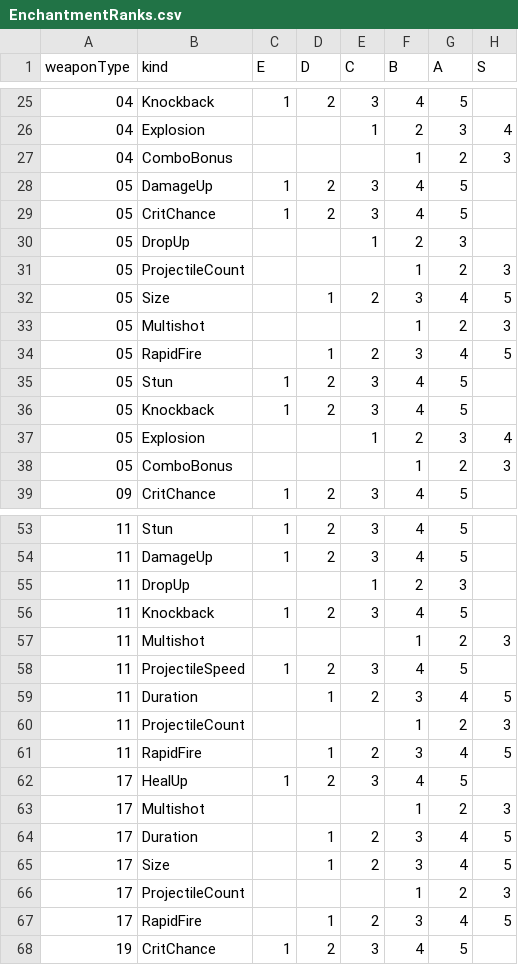
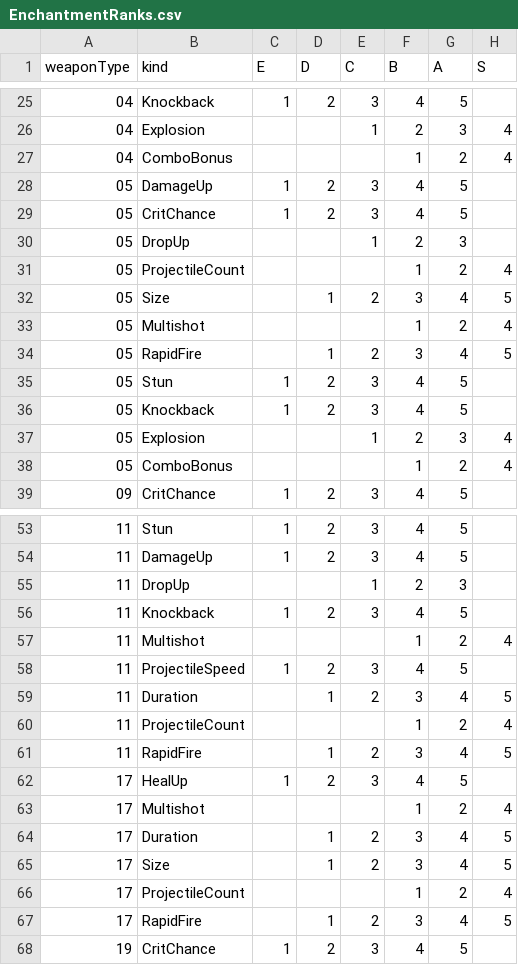
Before and after one commit to Hanibuchi/tps-dungeon, a CSV file: Assets/_Project/Items/Weapons/EnchantmentRanks.csv, drawn as a sheet; only a part is shown, gaps mark what is left out; the diff covers the shown part only.

```diff
--- a/Assets/_Project/Items/Weapons/EnchantmentRanks.csv
+++ b/Assets/_Project/Items/Weapons/EnchantmentRanks.csv
@@ -26,3 +26,3 @@ weaponType,kind,E,D,C,B,A,S
 04,Explosion,,,1,2,3,4
-04,ComboBonus,,,,1,2,3
+04,ComboBonus,,,,1,2,4
 05,DamageUp,1,2,3,4,5,
@@ -30,5 +30,5 @@ weaponType,kind,E,D,C,B,A,S
 05,DropUp,,,1,2,3,
-05,ProjectileCount,,,,1,2,3
+05,ProjectileCount,,,,1,2,4
 05,Size,,1,2,3,4,5
-05,Multishot,,,,1,2,3
+05,Multishot,,,,1,2,4
 05,RapidFire,,1,2,3,4,5
@@ -37,3 +37,3 @@ weaponType,kind,E,D,C,B,A,S
 05,Explosion,,,1,2,3,4
-05,ComboBonus,,,,1,2,3
+05,ComboBonus,,,,1,2,4
 09,CritChance,1,2,3,4,5,
@@ -56,12 +56,12 @@ weaponType,kind,E,D,C,B,A,S
 11,Knockback,1,2,3,4,5,
-11,Multishot,,,,1,2,3
+11,Multishot,,,,1,2,4
 11,ProjectileSpeed,1,2,3,4,5,
 11,Duration,,1,2,3,4,5
-11,ProjectileCount,,,,1,2,3
+11,ProjectileCount,,,,1,2,4
 11,RapidFire,,1,2,3,4,5
 17,HealUp,1,2,3,4,5,
-17,Multishot,,,,1,2,3
+17,Multishot,,,,1,2,4
 17,Duration,,1,2,3,4,5
 17,Size,,1,2,3,4,5
-17,ProjectileCount,,,,1,2,3
+17,ProjectileCount,,,,1,2,4
 17,RapidFire,,1,2,3,4,5
```
Also changed, not shown: 15 edited cells elsewhere in this file, 14 other files.
